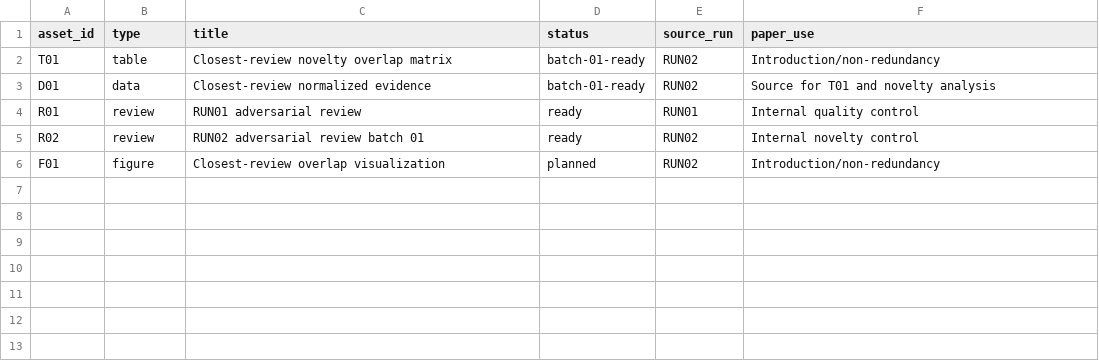
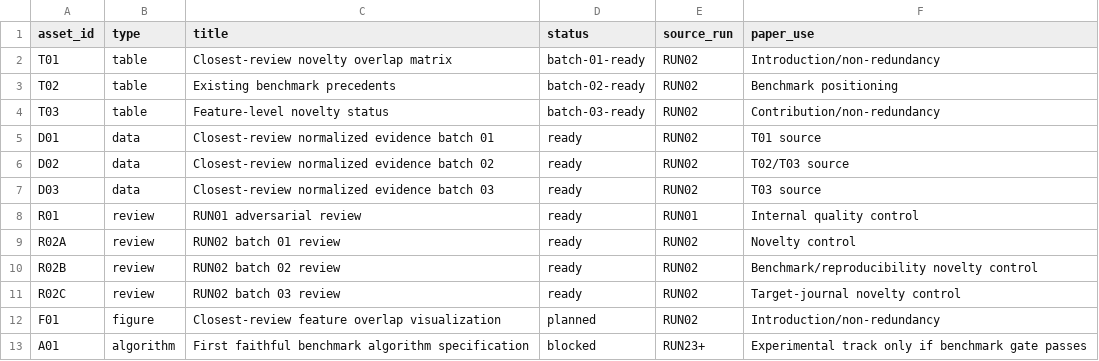
Before and after one commit to Arithmetic-Power-Geometry/Metaverse-Research-Framework, a CSV file: paper_ready_results/ASSET_MANIFEST.csv, drawn as a sheet.

Commit message:
Update paper-ready asset manifest through RUN 02 batch 03

```diff
--- a/paper_ready_results/ASSET_MANIFEST.csv
+++ b/paper_ready_results/ASSET_MANIFEST.csv
@@ -2,5 +2,12 @@ asset_id,type,title,status,source_run,paper_use
 T01,table,Closest-review novelty overlap matrix,batch-01-ready,RUN02,Introduction/non-redundancy
-D01,data,Closest-review normalized evidence,batch-01-ready,RUN02,Source for T01 and novelty analysis
+T02,table,Existing benchmark precedents,batch-02-ready,RUN02,Benchmark positioning
+T03,table,Feature-level novelty status,batch-03-ready,RUN02,Contribution/non-redundancy
+D01,data,Closest-review normalized evidence batch 01,ready,RUN02,T01 source
+D02,data,Closest-review normalized evidence batch 02,ready,RUN02,T02/T03 source
+D03,data,Closest-review normalized evidence batch 03,ready,RUN02,T03 source
 R01,review,RUN01 adversarial review,ready,RUN01,Internal quality control
-R02,review,RUN02 adversarial review batch 01,ready,RUN02,Internal novelty control
-F01,figure,Closest-review overlap visualization,planned,RUN02,Introduction/non-redundancy
+R02A,review,RUN02 batch 01 review,ready,RUN02,Novelty control
+R02B,review,RUN02 batch 02 review,ready,RUN02,Benchmark/reproducibility novelty control
+R02C,review,RUN02 batch 03 review,ready,RUN02,Target-journal novelty control
+F01,figure,Closest-review feature overlap visualization,planned,RUN02,Introduction/non-redundancy
+A01,algorithm,First faithful benchmark algorithm specification,blocked,RUN23+,Experimental track only if benchmark gate passes
```
